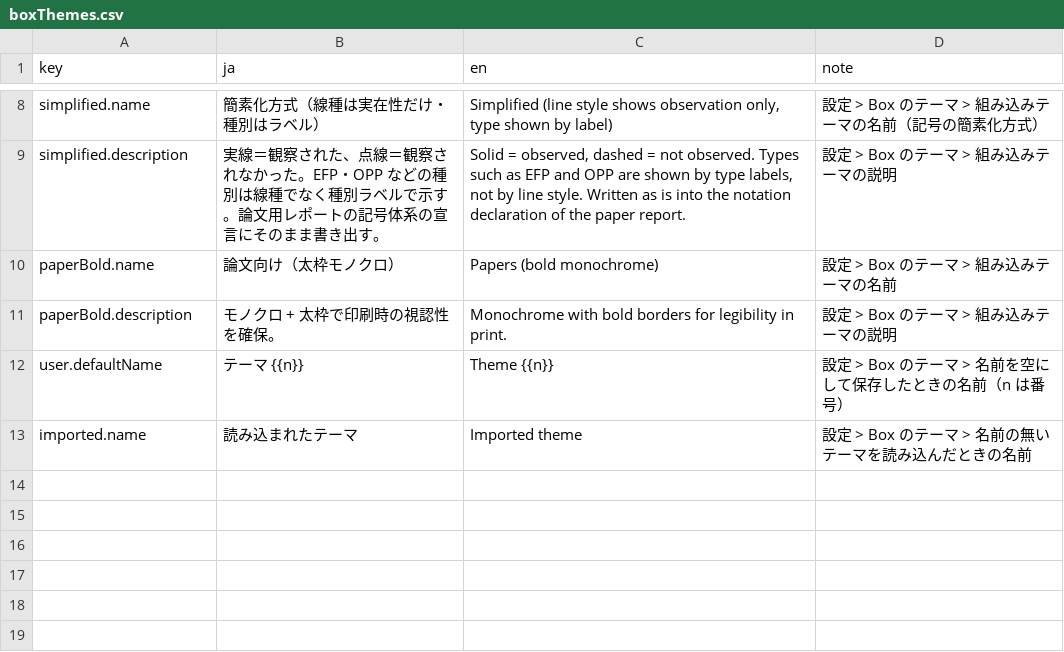
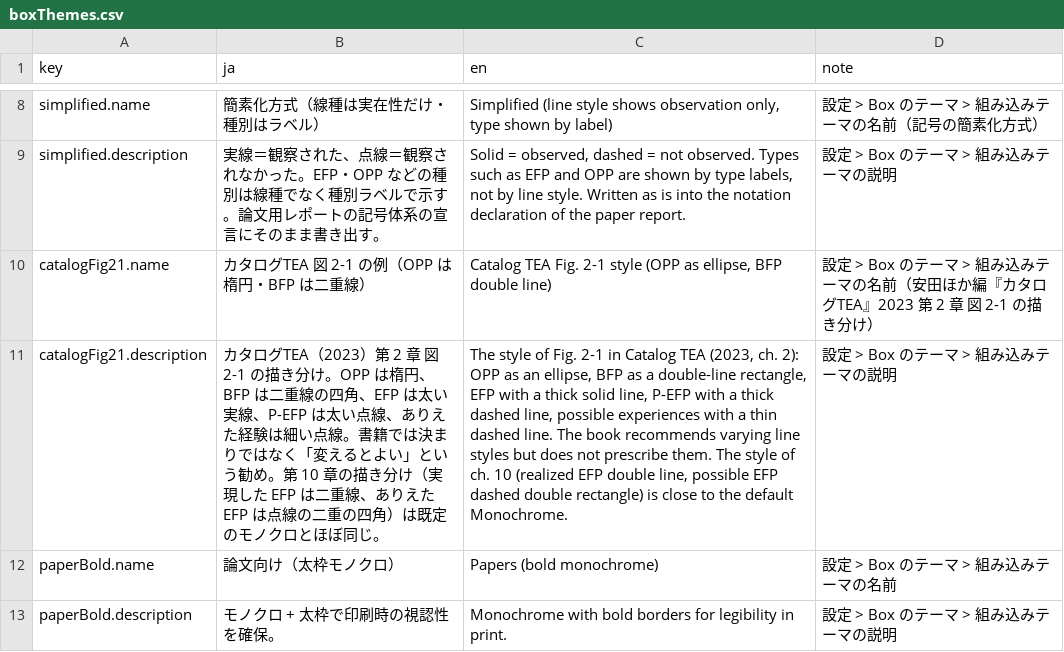
Before and after one commit to YukiInoueNakata/temerplus, a CSV file: webApp/src/locales/boxThemes.csv, drawn as a sheet; only a part is shown, gaps mark what is left out; the shorter side is filled out with more unchanged rows; the diff names each change by its address in the sheet, - before the commit and + after, or states it on an @@ line.

```diff
--- a/webApp/src/locales/boxThemes.csv
+++ b/webApp/src/locales/boxThemes.csv
+row 10: catalogFig21.name | カタログTEA 図 2-1 の例（OPP は楕円・BFP は二重線） | Catalog TEA Fig. 2-1 style (OPP as ellipse, BFP double line) | 設定 > Box のテーマ > 組み込みテーマの名前（安田ほか編『カタログTEA』2023 第 2 章 図 2-1 の描き分け）
+row 11: catalogFig21.description | カタログTEA（2023）第 2 章 図 2-1 の描き分け。OPP は楕円、BFP は二重線の四角、EFP は太い実線、P-EFP は太い点線、ありえた経験は細い点線。書籍では決まりではなく「変えるとよい」という勧め。第 10 章の描き分け（実現した EFP は二重線、ありえた EFP は点線の二重の四角）は既定のモノクロとほぼ同じ。 | The style of Fig. 2-1 in Catalog TEA (2023, ch. 2): OPP as an ellipse, BFP as a double-line rectangle, EFP with a thick solid line, P-EFP with a thick dashed line, possible experiences with a thin dashed line. The book recommends varying line styles but does not prescribe them. The style of ch. 10 (realized EFP double line, possible EFP dashed double rectangle) is close to the default Monochrome. | 設定 > Box のテーマ > 組み込みテーマの説明
```
Also changed, not shown: webApp/src/locales/notationDescribe.csv, 7 other files.
